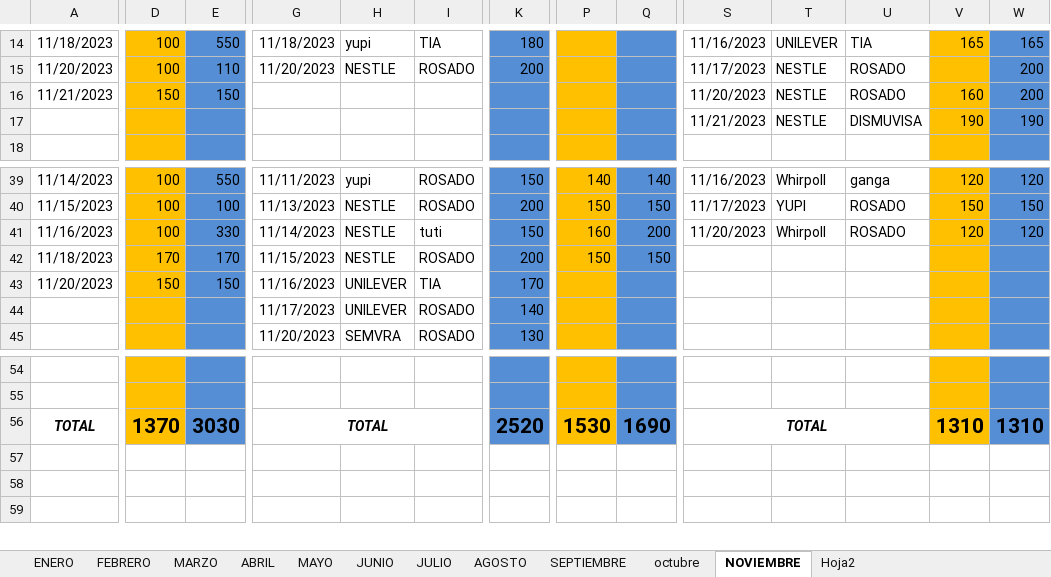
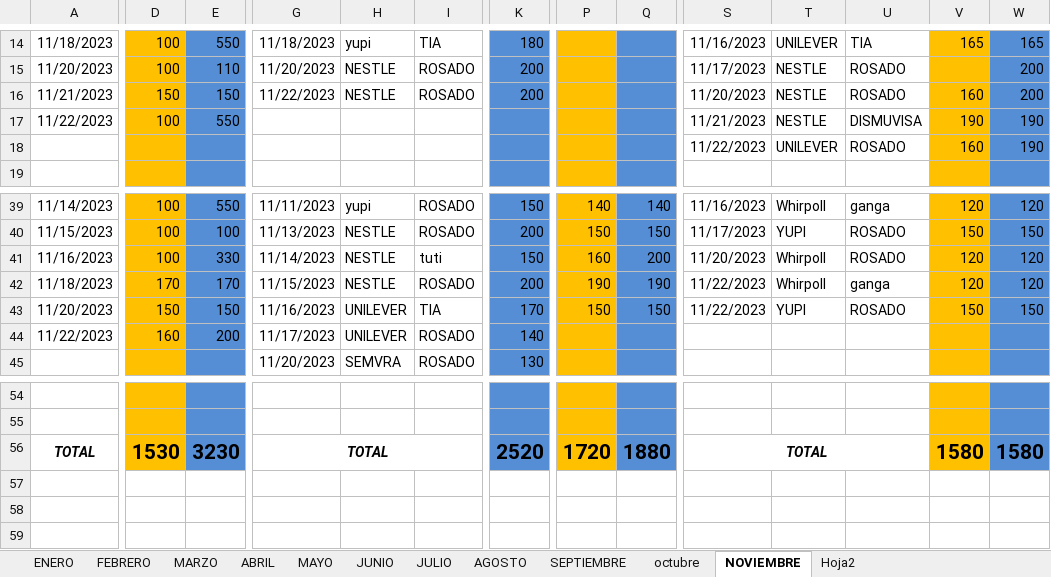
Before and after one commit to ABRILTRANS/OFICINA, an Excel workbook: DOC 2023/TURNOS 2023.xlsx, sheet NOVIEMBRE, drawn as a sheet; only a part is shown, gaps mark what is left out; values as stored, in another font and other column widths than the file's, no borders; removed rows and columns are numbered as before the commit, all else as after; rows hold the shown columns only; the diff covers the shown part only; the diff names each change by its address in the sheet, - before the commit and + after, or states it on an @@ line.

```diff
--- a/DOC 2023/TURNOS 2023.xlsx (sheet NOVIEMBRE)
+++ b/DOC 2023/TURNOS 2023.xlsx (sheet NOVIEMBRE)
-G16: (empty)
+G16: 11/22/2023
-H16: (empty)
+H16: NESTLE
-I16: (empty)
+I16: ROSADO
-K16: (empty)
+K16: 200
-A17: (empty)
+A17: 11/22/2023
-D17: (empty)
+D17: 100
-E17: (empty)
+E17: 550
+row 18:  |  |  |  |  |  |  |  |  | 11/22/2023 | UNILEVER | ROSADO | 160 | 190
-P42: 150
+P42: 190
-Q42: 150
+Q42: 190
-S42:S43: (empty)
+S42:S43: 11/22/2023
-T42: (empty)
+T42: Whirpoll
-U42: (empty)
+U42: ganga
-V42: (empty)
+V42: 120
-W42: (empty)
+W42: 120
-P43: (empty)
+P43: 150
-Q43: (empty)
+Q43: 150
-T43: (empty)
+T43: YUPI
-U43: (empty)
+U43: ROSADO
-V43: (empty)
+V43: 150
-W43: (empty)
+W43: 150
-row 44:  |  |  | 11/17/2023 | UNILEVER | ROSADO | 140
+row 44: 11/22/2023 | 160 | 200 | 11/17/2023 | UNILEVER | ROSADO | 140
-D56: 1370
+D56: 1530
-E56: 3030
+E56: 3230
-P56: 1530
+P56: 1720
-Q56: 1690
+Q56: 1880
-V56: 1310
+V56: 1580
-W56: 1310
+W56: 1580
```
Also changed, not shown: 1 added row, 2 removed rows and 48 edited cells elsewhere in this sheet.
